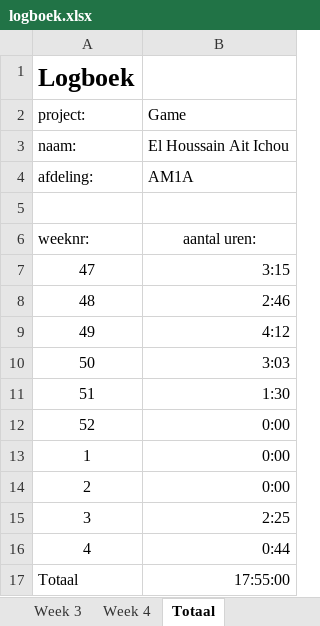
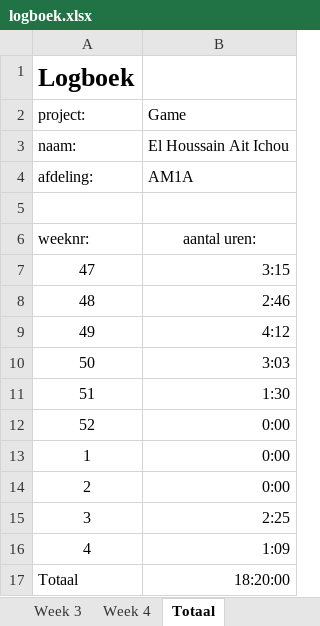
Before and after one commit to pnlea453/pyramidPanic, an Excel workbook: logboek.xlsx, sheet Totaal, drawn as a sheet; values as stored, in another font and other column widths than the file's, no borders; the diff names each change by its address in the sheet, - before the commit and + after, or states it on an @@ line.

```diff
--- a/logboek.xlsx (sheet Totaal)
+++ b/logboek.xlsx (sheet Totaal)
-B16: 0:44
+B16: 1:09
-B17: 17:55:00
+B17: 18:20:00
```
Also changed, not shown: sheet Week 4, 5 other files.
